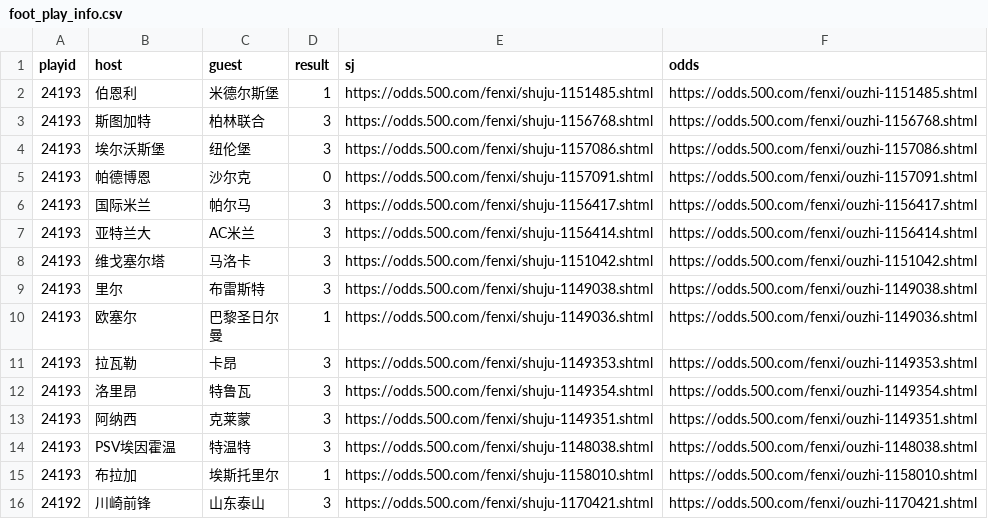
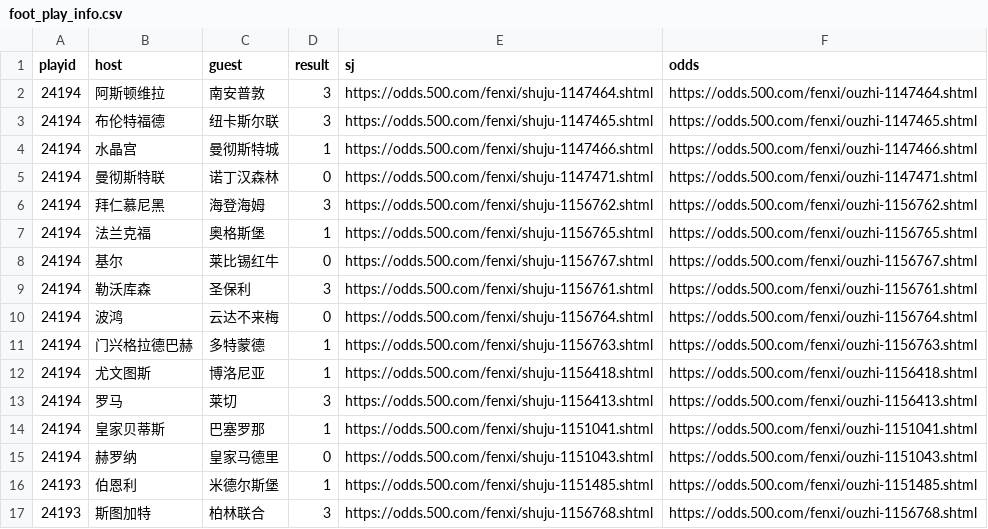
Before and after one commit to ipdisabled/fetch_data, a CSV file: foot_play_info.csv, drawn as a sheet; only a part is shown; the shorter side is filled out with more unchanged rows.

```diff
--- a/foot_play_info.csv
+++ b/foot_play_info.csv
@@ -1,2 +1,16 @@
 playid,host,guest,result,sj,odds
+24194,阿斯顿维拉,南安普敦,3,https://odds.500.com/fenxi/shuju-1147464.shtml,https://odds.500.com/fenxi/ouzhi-1147464.shtml
+24194,布伦特福德,纽卡斯尔联,3,https://odds.500.com/fenxi/shuju-1147465.shtml,https://odds.500.com/fenxi/ouzhi-1147465.shtml
+24194,水晶宫,曼彻斯特城,1,https://odds.500.com/fenxi/shuju-1147466.shtml,https://odds.500.com/fenxi/ouzhi-1147466.shtml
+24194,曼彻斯特联,诺丁汉森林,0,https://odds.500.com/fenxi/shuju-1147471.shtml,https://odds.500.com/fenxi/ouzhi-1147471.shtml
+24194,拜仁慕尼黑,海登海姆,3,https://odds.500.com/fenxi/shuju-1156762.shtml,https://odds.500.com/fenxi/ouzhi-1156762.shtml
+24194,法兰克福,奥格斯堡,1,https://odds.500.com/fenxi/shuju-1156765.shtml,https://odds.500.com/fenxi/ouzhi-1156765.shtml
+24194,基尔,莱比锡红牛,0,https://odds.500.com/fenxi/shuju-1156767.shtml,https://odds.500.com/fenxi/ouzhi-1156767.shtml
+24194,勒沃库森,圣保利,3,https://odds.500.com/fenxi/shuju-1156761.shtml,https://odds.500.com/fenxi/ouzhi-1156761.shtml
+24194,波鸿,云达不来梅,0,https://odds.500.com/fenxi/shuju-1156764.shtml,https://odds.500.com/fenxi/ouzhi-1156764.shtml
+24194,门兴格拉德巴赫,多特蒙德,1,https://odds.500.com/fenxi/shuju-1156763.shtml,https://odds.500.com/fenxi/ouzhi-1156763.shtml
+24194,尤文图斯,博洛尼亚,1,https://odds.500.com/fenxi/shuju-1156418.shtml,https://odds.500.com/fenxi/ouzhi-1156418.shtml
+24194,罗马,莱切,3,https://odds.500.com/fenxi/shuju-1156413.shtml,https://odds.500.com/fenxi/ouzhi-1156413.shtml
+24194,皇家贝蒂斯,巴塞罗那,1,https://odds.500.com/fenxi/shuju-1151041.shtml,https://odds.500.com/fenxi/ouzhi-1151041.shtml
+24194,赫罗纳,皇家马德里,0,https://odds.500.com/fenxi/shuju-1151043.shtml,https://odds.500.com/fenxi/ouzhi-1151043.shtml
 24193,伯恩利,米德尔斯堡,1,https://odds.500.com/fenxi/shuju-1151485.shtml,https://odds.500.com/fenxi/ouzhi-1151485.shtml
```
Also changed, not shown: foot_his_result.csv, kl8_data.csv, 8 other files.
